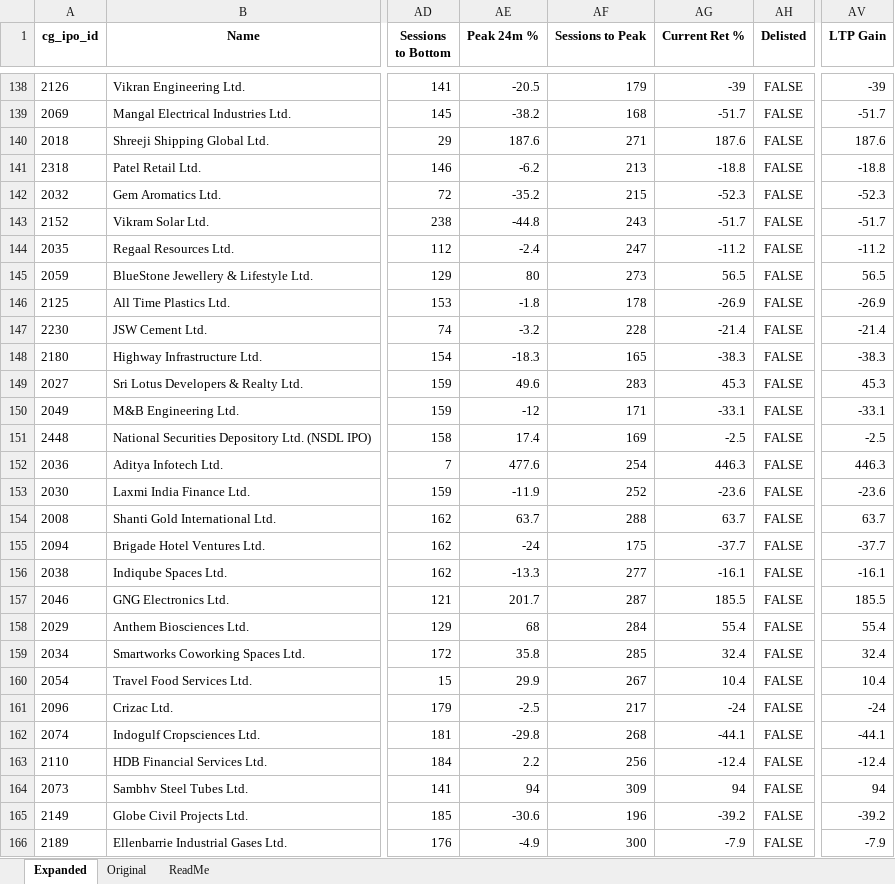
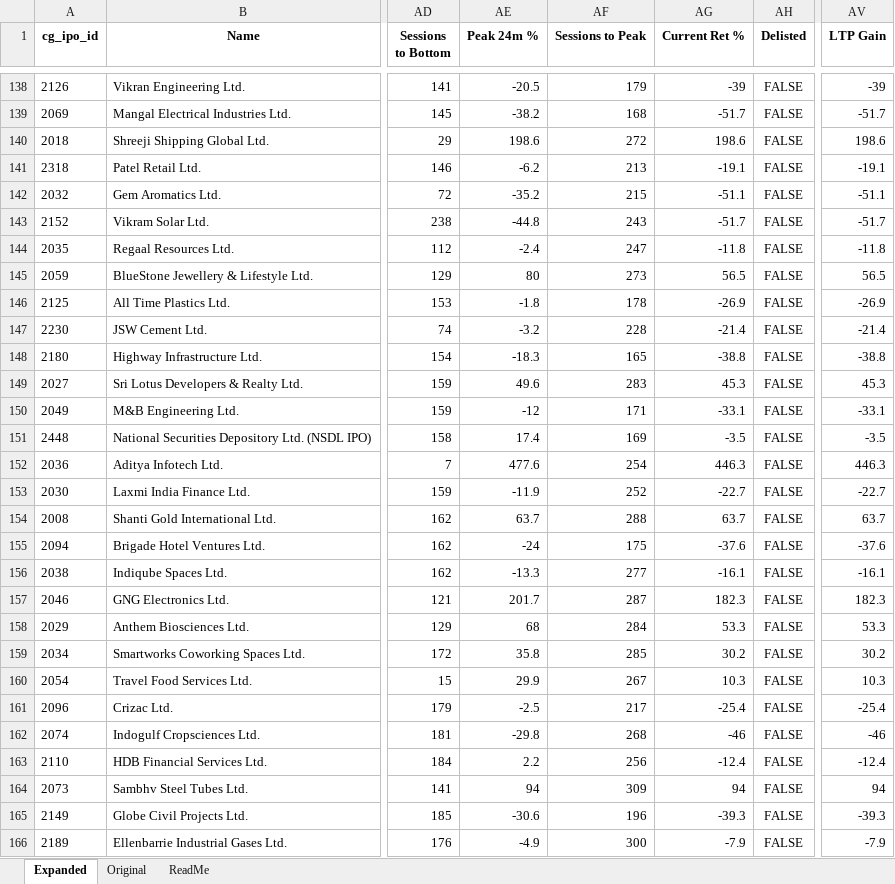
Before and after one commit to rohanbeingsocial/ipo-radar, an Excel workbook: ipodata/finalipodata_expanded_20yr.xlsx, sheet Expanded, drawn as a sheet; only a part is shown, gaps mark what is left out; values as stored, in another font and other column widths than the file's, no borders; the diff covers the shown part only; the diff names each change by its address in the sheet, - before the commit and + after, or states it on an @@ line.

```diff
--- a/ipodata/finalipodata_expanded_20yr.xlsx (sheet Expanded)
+++ b/ipodata/finalipodata_expanded_20yr.xlsx (sheet Expanded)
-AE140 (Peak 24m %): 187.6
+AE140 (Peak 24m %): 198.6
-AF140 (Sessions to Peak): 271
+AF140 (Sessions to Peak): 272
-AG140 (Current Ret %): 187.6
+AG140 (Current Ret %): 198.6
-AV140 (LTP Gain): 187.6
+AV140 (LTP Gain): 198.6
-AG141 (Current Ret %): -18.8
+AG141 (Current Ret %): -19.1
-AV141 (LTP Gain): -18.8
+AV141 (LTP Gain): -19.1
-AG142 (Current Ret %): -52.3
+AG142 (Current Ret %): -51.1
-AV142 (LTP Gain): -52.3
+AV142 (LTP Gain): -51.1
-AG144 (Current Ret %): -11.2
+AG144 (Current Ret %): -11.8
-AV144 (LTP Gain): -11.2
+AV144 (LTP Gain): -11.8
-AG148 (Current Ret %): -38.3
+AG148 (Current Ret %): -38.8
-AV148 (LTP Gain): -38.3
+AV148 (LTP Gain): -38.8
-AG151 (Current Ret %): -2.5
+AG151 (Current Ret %): -3.5
-AV151 (LTP Gain): -2.5
+AV151 (LTP Gain): -3.5
-AG153 (Current Ret %): -23.6
+AG153 (Current Ret %): -22.7
-AV153 (LTP Gain): -23.6
+AV153 (LTP Gain): -22.7
-AG155 (Current Ret %): -37.7
+AG155 (Current Ret %): -37.6
-AV155 (LTP Gain): -37.7
+AV155 (LTP Gain): -37.6
-AG157 (Current Ret %): 185.5
+AG157 (Current Ret %): 182.3
-AV157 (LTP Gain): 185.5
+AV157 (LTP Gain): 182.3
-AG158 (Current Ret %): 55.4
+AG158 (Current Ret %): 53.3
-AV158 (LTP Gain): 55.4
+AV158 (LTP Gain): 53.3
-AG159 (Current Ret %): 32.4
+AG159 (Current Ret %): 30.2
-AV159 (LTP Gain): 32.4
+AV159 (LTP Gain): 30.2
-AG160 (Current Ret %): 10.4
+AG160 (Current Ret %): 10.3
-AV160 (LTP Gain): 10.4
+AV160 (LTP Gain): 10.3
-AG161 (Current Ret %): -24
+AG161 (Current Ret %): -25.4
-AV161 (LTP Gain): -24
+AV161 (LTP Gain): -25.4
-AG162 (Current Ret %): -44.1
+AG162 (Current Ret %): -46
-AV162 (LTP Gain): -44.1
+AV162 (LTP Gain): -46
-AG165 (Current Ret %): -39.2
+AG165 (Current Ret %): -39.3
-AV165 (LTP Gain): -39.2
+AV165 (LTP Gain): -39.3
```
Also changed, not shown: 248 edited cells elsewhere in this sheet, 5 other files.
